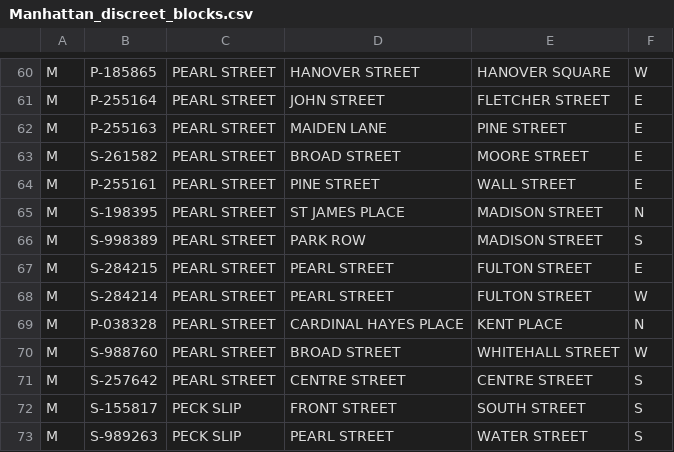
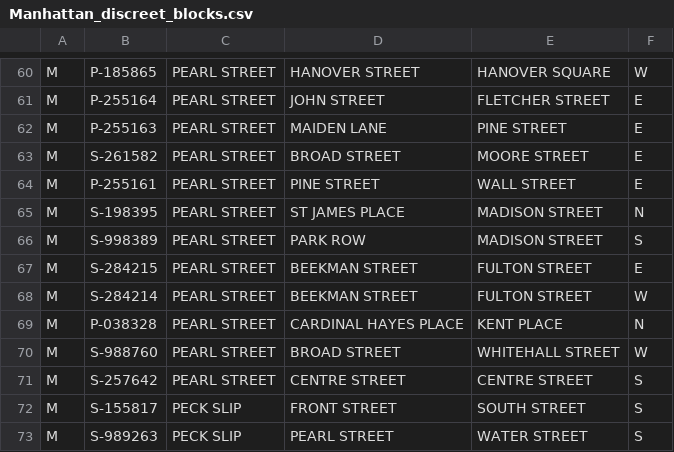
Before and after one commit to HeyCampbell/GoParkYourself, a CSV file: Manhattan_discreet_blocks.csv, drawn as a sheet; only a part is shown, gaps mark what is left out.

```diff
--- a/Manhattan_discreet_blocks.csv
+++ b/Manhattan_discreet_blocks.csv
@@ -66,4 +66,4 @@ M,S-198395,PEARL STREET,ST JAMES PLACE,MADISON STREET,N
 M,S-998389,PEARL STREET,PARK ROW,MADISON STREET,S
-M,S-284215,PEARL STREET,PEARL STREET,FULTON STREET,E
-M,S-284214,PEARL STREET,PEARL STREET,FULTON STREET,W
+M,S-284215,PEARL STREET, BEEKMAN STREET,FULTON STREET,E
+M,S-284214,PEARL STREET, BEEKMAN STREET,FULTON STREET,W
 M,P-038328,PEARL STREET,CARDINAL HAYES PLACE,KENT PLACE,N
```
Also changed, not shown: 2 other files.
